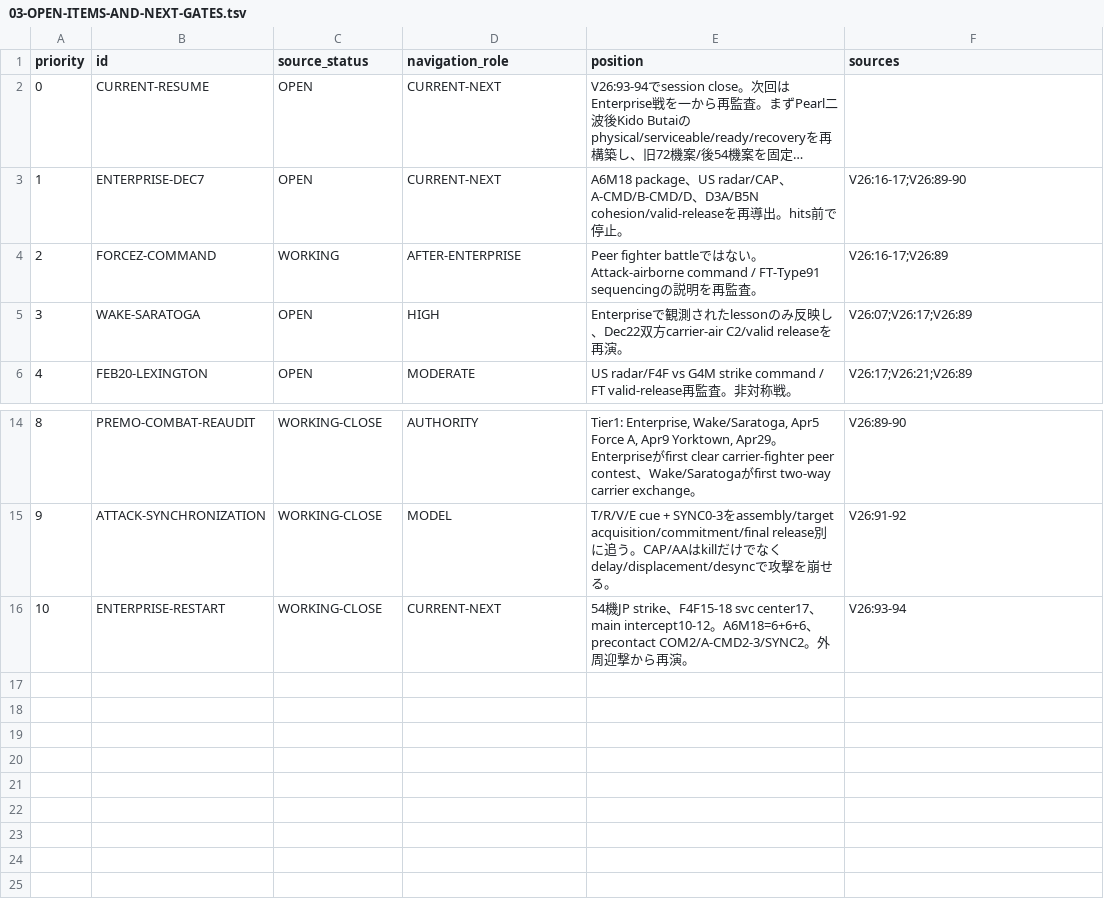
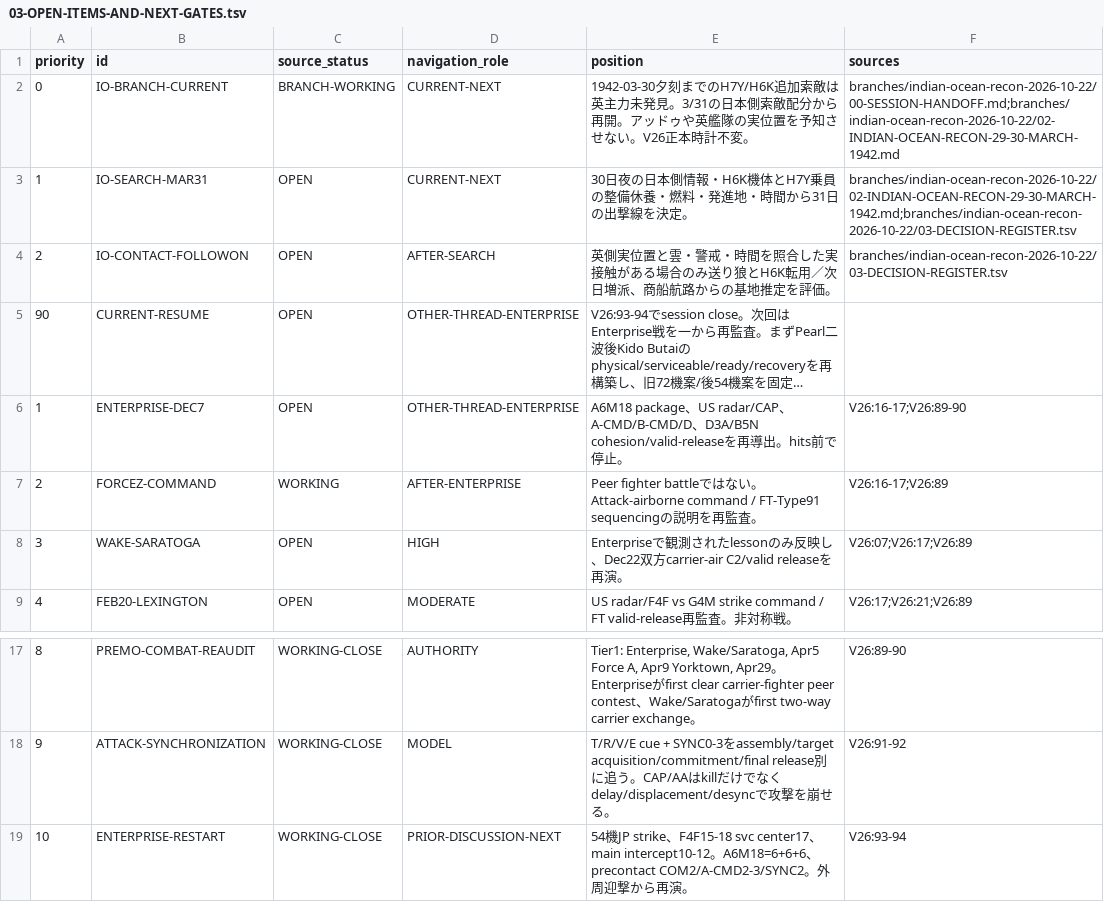
Before and after one commit to fe-ball/alternate-history-hub, a TSV file: scenarios/asai/current/active/03-OPEN-ITEMS-AND-NEXT-GATES.tsv, drawn as a sheet; only a part is shown, gaps mark what is left out; long unchanged cells end in …; addresses are those after the commit; the diff names each change by its address in the sheet, - before the commit and + after, or states it on an @@ line.

```diff
--- a/scenarios/asai/current/active/03-OPEN-ITEMS-AND-NEXT-GATES.tsv
+++ b/scenarios/asai/current/active/03-OPEN-ITEMS-AND-NEXT-GATES.tsv
+row 2: 0 | IO-BRANCH-CURRENT | BRANCH-WORKING | CURRENT-NEXT | 1942-03-30夕刻までのH7Y/H6K追加索敵は英主力未発見。3/31の日本側索敵配分から再開。アッドゥや英艦隊の実位置を予知させない。V26正本時計不変。 | branches/indian-ocean-recon-2026-10-22/00-SESSION-HANDOFF.md;branches/indian-ocean-recon-2026-10-22/02-INDIAN-OCEAN-RECON-29-30-MARCH-1942.md
+row 3: 1 | IO-SEARCH-MAR31 | OPEN | CURRENT-NEXT | 30日夜の日本側情報・H6K機体とH7Y乗員の整備休養・燃料・発進地・時間から31日の出撃線を決定。 | branches/indian-ocean-recon-2026-10-22/02-INDIAN-OCEAN-RECON-29-30-MARCH-1942.md;branches/indian-ocean-recon-2026-10-22/03-DECISION-REGISTER.tsv
+row 4: 2 | IO-CONTACT-FOLLOWON | OPEN | AFTER-SEARCH | 英側実位置と雲・警戒・時間を照合した実接触がある場合のみ送り狼とH6K転用／次日増派、商船航路からの基地推定を評価。 | branches/indian-ocean-recon-2026-10-22/03-DECISION-REGISTER.tsv
-A5 (priority): 0
+A5 (priority): 90
-D5:D6 (navigation_role): CURRENT-NEXT
+D5:D6 (navigation_role): OTHER-THREAD-ENTERPRISE
-D19 (navigation_role): CURRENT-NEXT
+D19 (navigation_role): PRIOR-DISCUSSION-NEXT
```
Also changed, not shown: scenarios/asai/current/active/01-DECISION-REGISTER.tsv, 2 other files.
